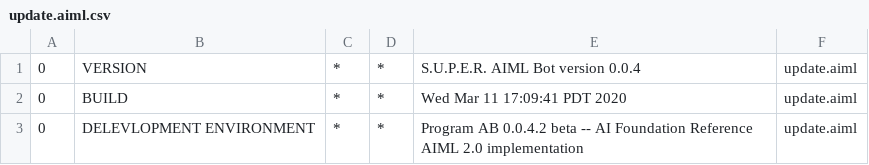
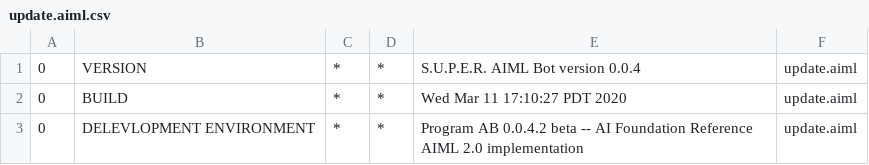
Before and after one commit to jmz456123/COSC310-A02, a CSV file: A2_New/src/main/resources/bots/super/aimlif/update.aiml.csv, drawn as a sheet.

```diff
--- a/A2_New/src/main/resources/bots/super/aimlif/update.aiml.csv
+++ b/A2_New/src/main/resources/bots/super/aimlif/update.aiml.csv
@@ -1,3 +1,3 @@
 0,VERSION,*,*,S.U.P.E.R. AIML Bot version 0.0.4,update.aiml
-0,BUILD,*,*,Wed Mar 11 17:09:41 PDT 2020,update.aiml
+0,BUILD,*,*,Wed Mar 11 17:10:27 PDT 2020,update.aiml
 0,DELEVLOPMENT ENVIRONMENT,*,*,Program AB 0.0.4.2 beta -- AI Foundation Reference AIML 2.0 implementation,update.aiml
```
Also changed, not shown: A2_New/src/main/resources/bots/super/aimlif/default.aiml.csv, 2 other files.
